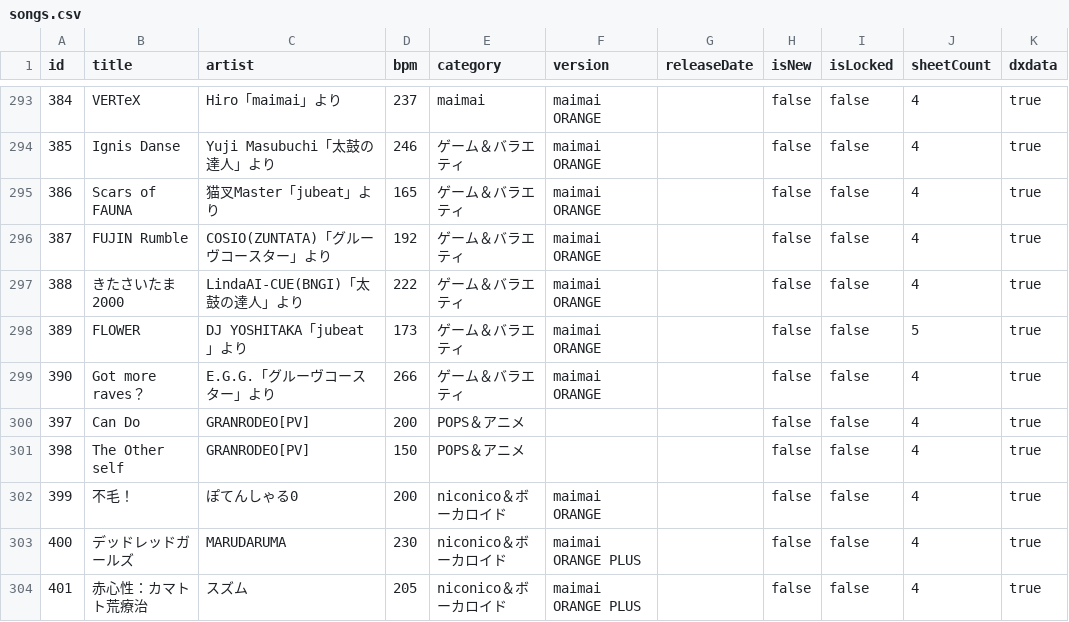
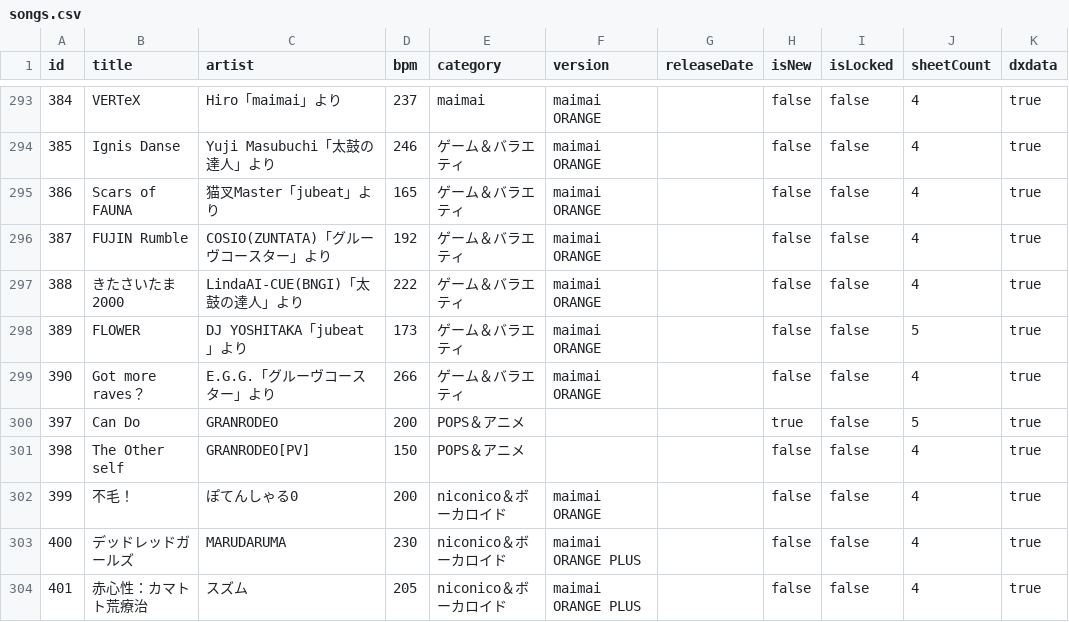
Before and after one commit to Choimoe/dxdataViewer, a CSV file: data/csv/merged/songs.csv, drawn as a sheet; only a part is shown, gaps mark what is left out; the diff names each change by its address in the sheet, - before the commit and + after, or states it on an @@ line.

```diff
--- a/data/csv/merged/songs.csv
+++ b/data/csv/merged/songs.csv
-C300 (artist): GRANRODEO[PV]
+C300 (artist): GRANRODEO
-H300 (isNew): false
+H300 (isNew): true
-J300 (sheetCount): 4
+J300 (sheetCount): 5
```
Also changed, not shown: data/csv/merged/missing-designers.csv, data/csv/merged/source-coverage.csv, 6 other files.
